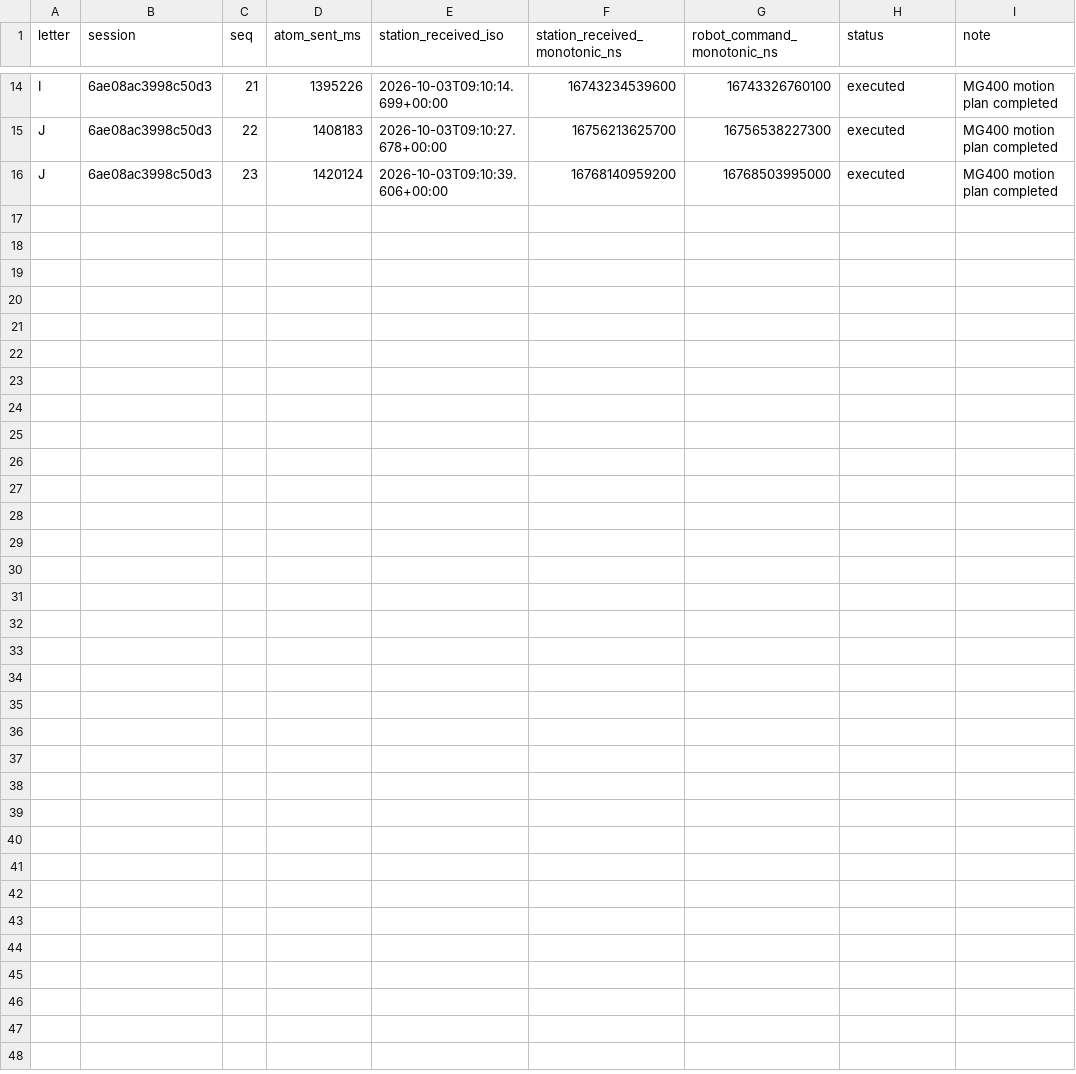
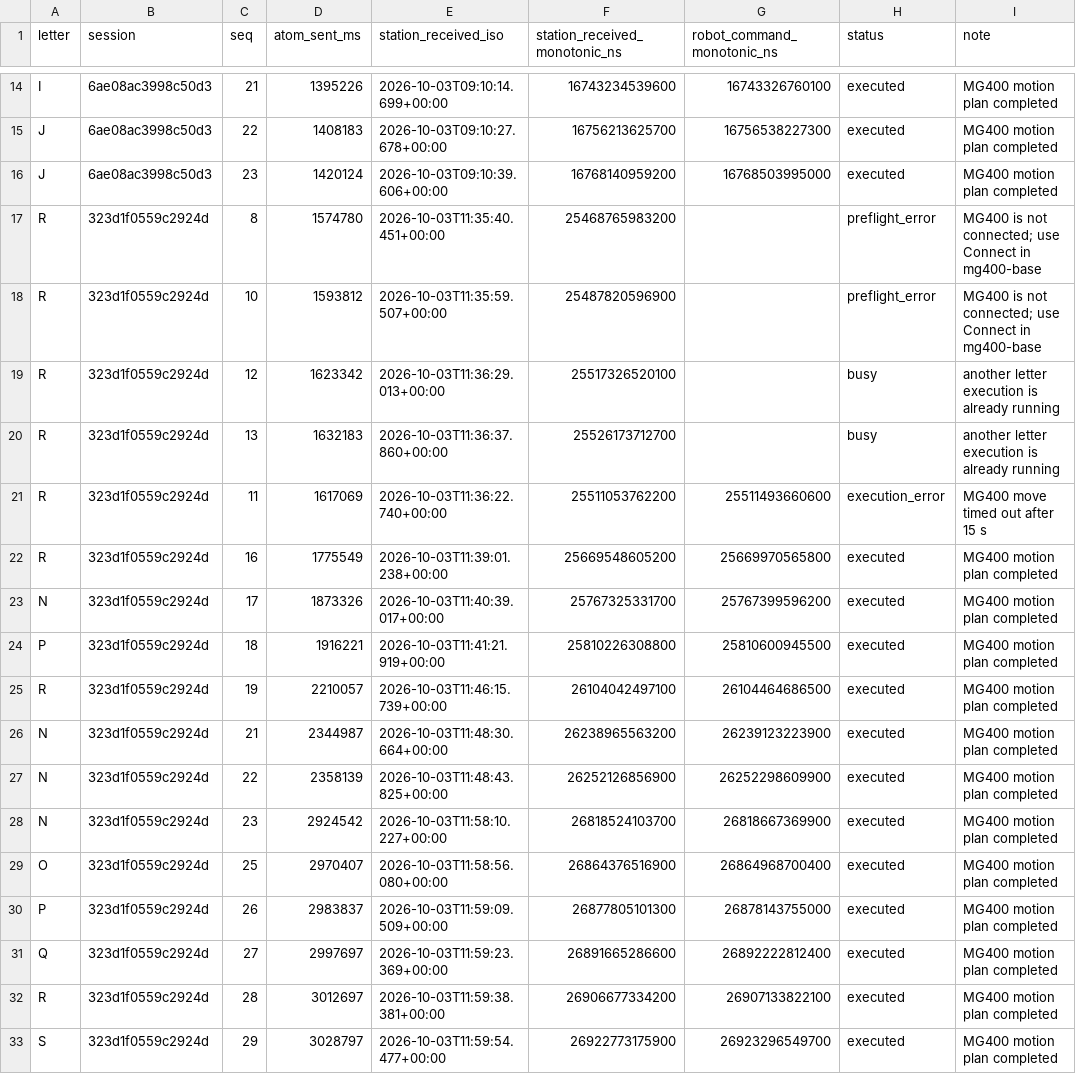
Before and after one commit to Dennel04/smart-solutions-course, a CSV file: smart-solutions/lab1/data/letter_events.csv, drawn as a sheet; only a part is shown, gaps mark what is left out.

```diff
--- a/smart-solutions/lab1/data/letter_events.csv
+++ b/smart-solutions/lab1/data/letter_events.csv
@@ -16 +16,18 @@ J,6ae08ac3998c50d3,22,1408183,2026-10-03T09:10:27.678+00:00,16756213625700,16756
 J,6ae08ac3998c50d3,23,1420124,2026-10-03T09:10:39.606+00:00,16768140959200,16768503995000,executed,MG400 motion plan completed
+R,323d1f0559c2924d,8,1574780,2026-10-03T11:35:40.451+00:00,25468765983200,,preflight_error,MG400 is not connected; use Connect in mg400-base
+R,323d1f0559c2924d,10,1593812,2026-10-03T11:35:59.507+00:00,25487820596900,,preflight_error,MG400 is not connected; use Connect in mg400-base
+R,323d1f0559c2924d,12,1623342,2026-10-03T11:36:29.013+00:00,25517326520100,,busy,another letter execution is already running
+R,323d1f0559c2924d,13,1632183,2026-10-03T11:36:37.860+00:00,25526173712700,,busy,another letter execution is already running
+R,323d1f0559c2924d,11,1617069,2026-10-03T11:36:22.740+00:00,25511053762200,25511493660600,execution_error,MG400 move timed out after 15 s
+R,323d1f0559c2924d,16,1775549,2026-10-03T11:39:01.238+00:00,25669548605200,25669970565800,executed,MG400 motion plan completed
+N,323d1f0559c2924d,17,1873326,2026-10-03T11:40:39.017+00:00,25767325331700,25767399596200,executed,MG400 motion plan completed
+P,323d1f0559c2924d,18,1916221,2026-10-03T11:41:21.919+00:00,25810226308800,25810600945500,executed,MG400 motion plan completed
+R,323d1f0559c2924d,19,2210057,2026-10-03T11:46:15.739+00:00,26104042497100,26104464686500,executed,MG400 motion plan completed
+N,323d1f0559c2924d,21,2344987,2026-10-03T11:48:30.664+00:00,26238965563200,26239123223900,executed,MG400 motion plan completed
+N,323d1f0559c2924d,22,2358139,2026-10-03T11:48:43.825+00:00,26252126856900,26252298609900,executed,MG400 motion plan completed
+N,323d1f0559c2924d,23,2924542,2026-10-03T11:58:10.227+00:00,26818524103700,26818667369900,executed,MG400 motion plan completed
+O,323d1f0559c2924d,25,2970407,2026-10-03T11:58:56.080+00:00,26864376516900,26864968700400,executed,MG400 motion plan completed
+P,323d1f0559c2924d,26,2983837,2026-10-03T11:59:09.509+00:00,26877805101300,26878143755000,executed,MG400 motion plan completed
+Q,323d1f0559c2924d,27,2997697,2026-10-03T11:59:23.369+00:00,26891665286600,26892222812400,executed,MG400 motion plan completed
+R,323d1f0559c2924d,28,3012697,2026-10-03T11:59:38.381+00:00,26906677334200,26907133822100,executed,MG400 motion plan completed
+S,323d1f0559c2924d,29,3028797,2026-10-03T11:59:54.477+00:00,26922773175900,26923296549700,executed,MG400 motion plan completed
```
Also changed, not shown: 2 other files.
